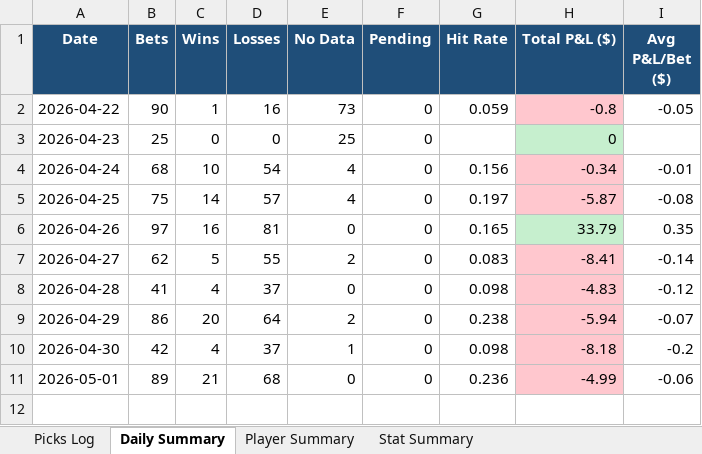
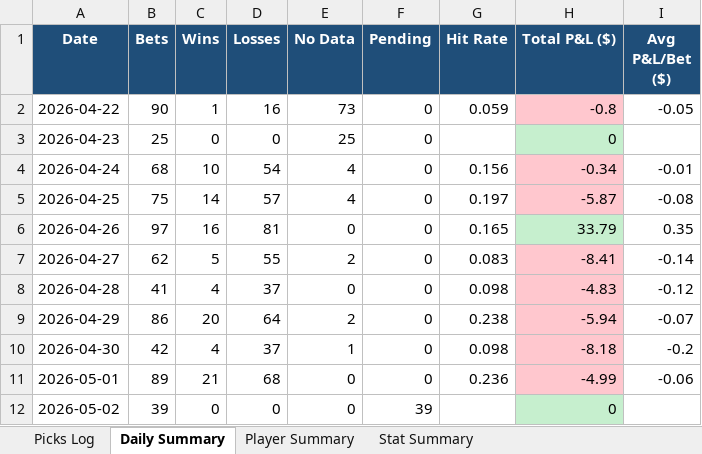
Before and after one commit to aaronwadhwa12/kalshi, an Excel workbook: results/picks_report.xlsx, sheet Daily Summary, drawn as a sheet; values as stored, in another font and other column widths than the file's, no borders; the diff names each change by its address in the sheet, - before the commit and + after, or states it on an @@ line.

```diff
--- a/results/picks_report.xlsx (sheet Daily Summary)
+++ b/results/picks_report.xlsx (sheet Daily Summary)
+row 12: 2026-05-02 | 39 | 0 | 0 | 0 | 39 |  | 0
```
Also changed, not shown: sheet Picks Log, sheet Player Summary, sheet Stat Summary.
